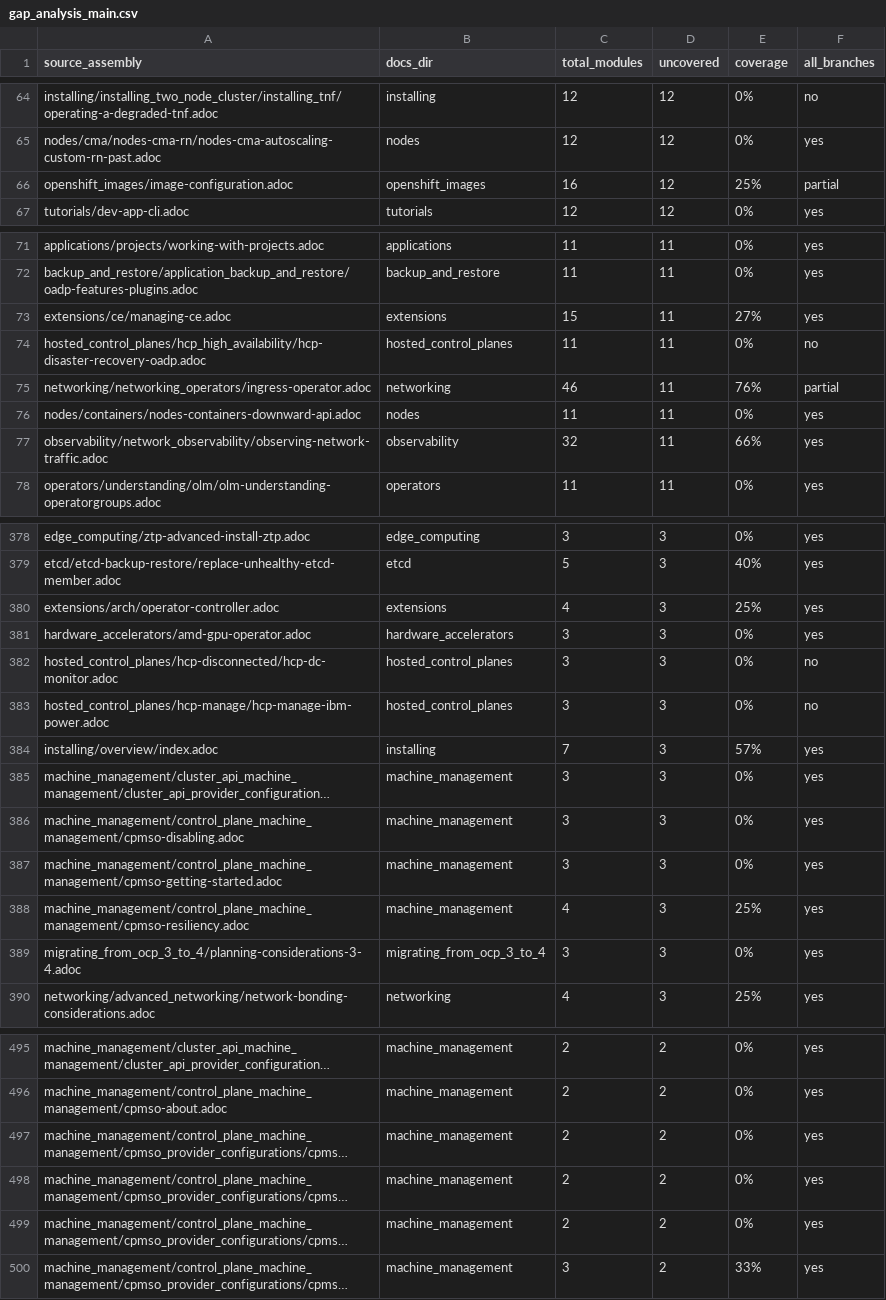
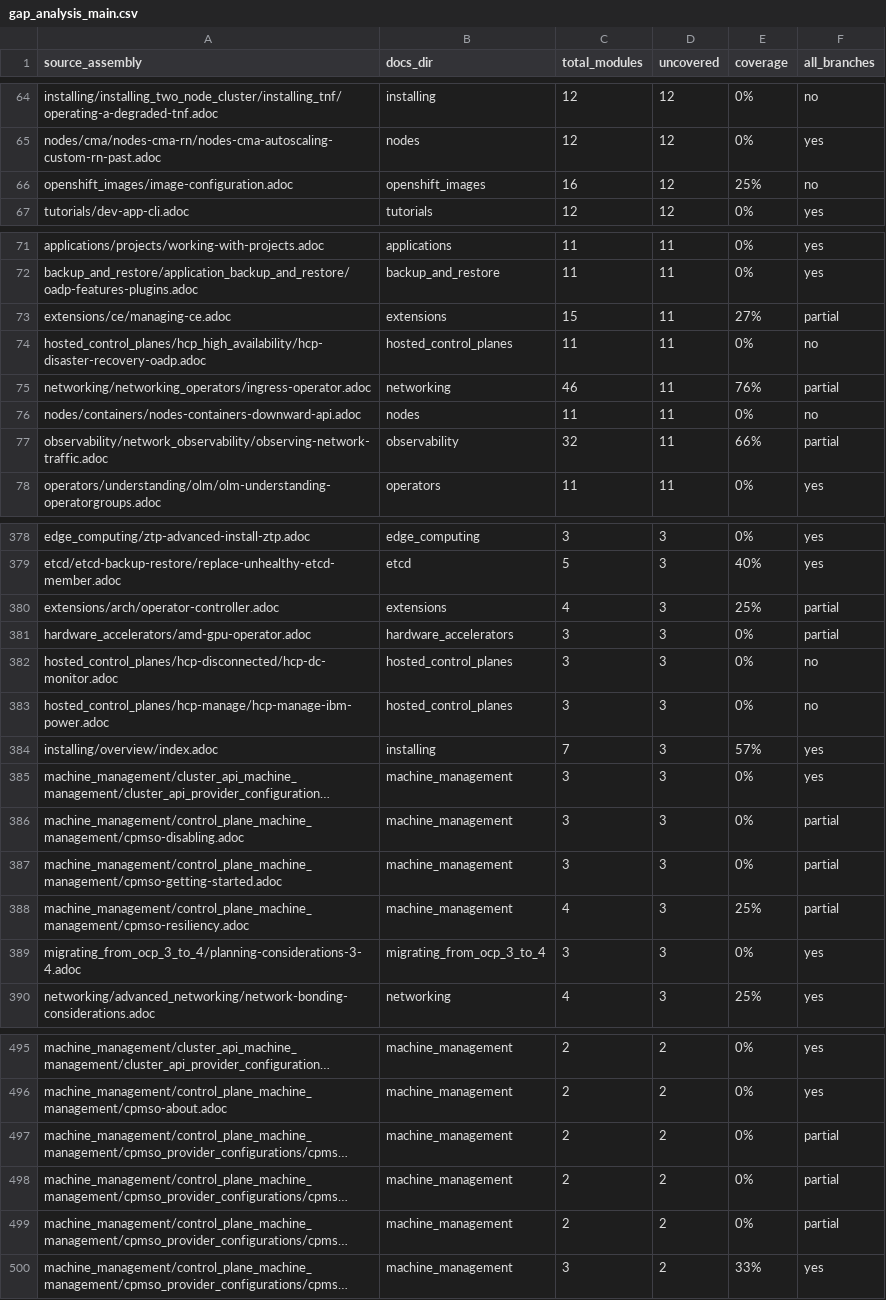
Before and after one commit to openshift/openshift-docs, a CSV file: maps/ocp/gap_analysis_main.csv, drawn as a sheet; only a part is shown, gaps mark what is left out; long unchanged cells end in …; the diff covers the shown part only; the diff names each change by its address in the sheet, - before the commit and + after, or states it on an @@ line.

```diff
--- a/maps/ocp/gap_analysis_main.csv
+++ b/maps/ocp/gap_analysis_main.csv
-F66 (all_branches): partial
+F66 (all_branches): no
-F73 (all_branches): yes
+F73 (all_branches): partial
-F76 (all_branches): yes
+F76 (all_branches): no
-F77 (all_branches): yes
+F77 (all_branches): partial
-F380:F381 (all_branches): yes
+F380:F381 (all_branches): partial
-F386:F388 (all_branches): yes
+F386:F388 (all_branches): partial
-F497:F499 (all_branches): yes
+F497:F499 (all_branches): partial
```
Also changed, not shown: 29 edited cells elsewhere in this file, maps/ocp/gap_analysis_4.20_unique.csv, maps/ocp/gap_analysis_4.21_unique.csv, 4 other files.
